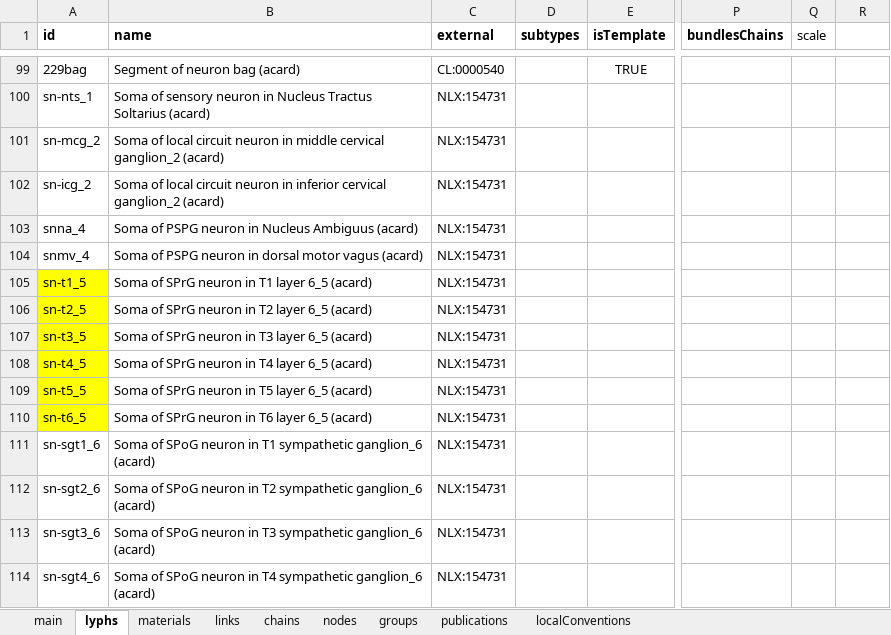
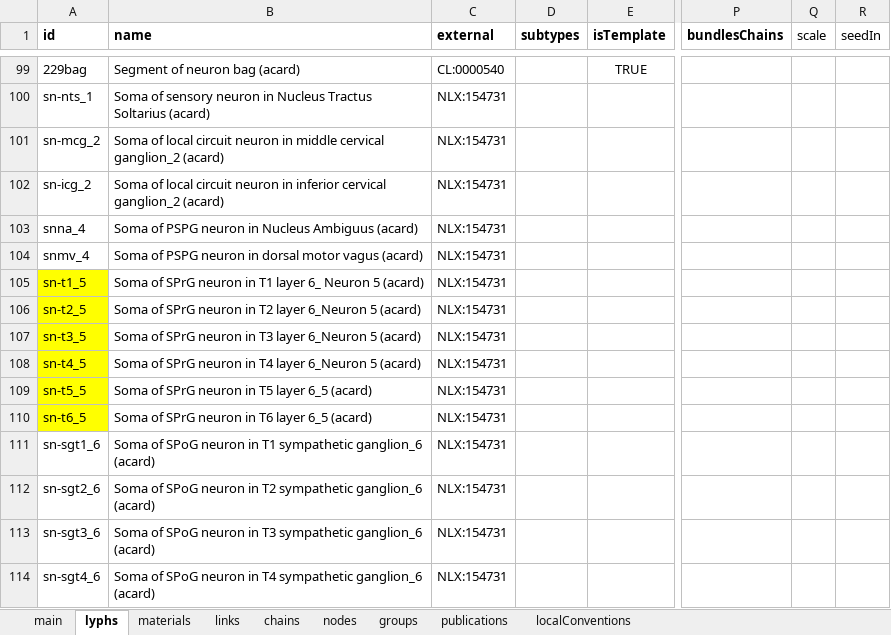
Before and after one commit to open-physiology/apinatomy-models, an Excel workbook: ard-arm-cardiac/source/ard-arm-cardiac.xlsx, sheet lyphs, drawn as a sheet; only a part is shown, gaps mark what is left out; values as stored, in another font and other column widths than the file's, no borders; charts and pictures not drawn; the diff names each change by its address in the sheet, - before the commit and + after, or states it on an @@ line.

```diff
--- a/ard-arm-cardiac/source/ard-arm-cardiac.xlsx (sheet lyphs)
+++ b/ard-arm-cardiac/source/ard-arm-cardiac.xlsx (sheet lyphs)
-R1: (empty)
+R1: seedIn
-B105 (name): …T1 layer 6_5 (acard)
+B105 (name): …T1 layer 6_ Neuron 5 (acard)
-B106 (name): …T2 layer 6_5 (acard)
+B106 (name): …T2 layer 6_Neuron 5 (acard)
-B107 (name): …T3 layer 6_5 (acard)
+B107 (name): …T3 layer 6_Neuron 5 (acard)
-B108 (name): …T4 layer 6_5 (acard)
+B108 (name): …T4 layer 6_Neuron 5 (acard)
```
Also changed, not shown: bolser-lewis/source/bolser-lewis.xlsx, bronchomotor/source/bronchomotor.xlsx, 10 other files.
